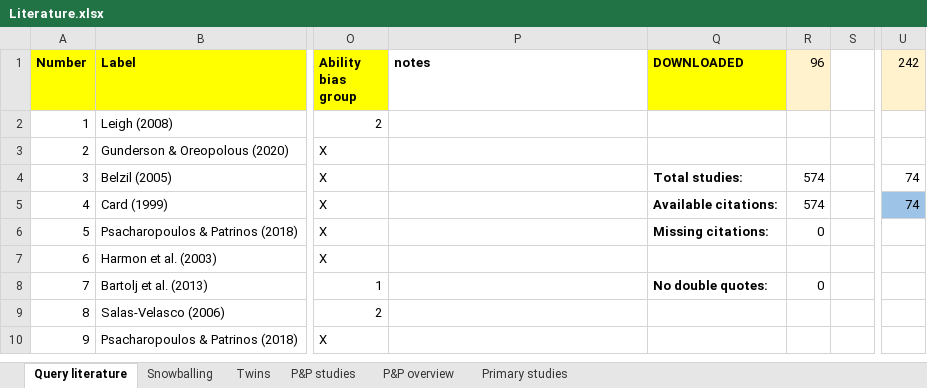
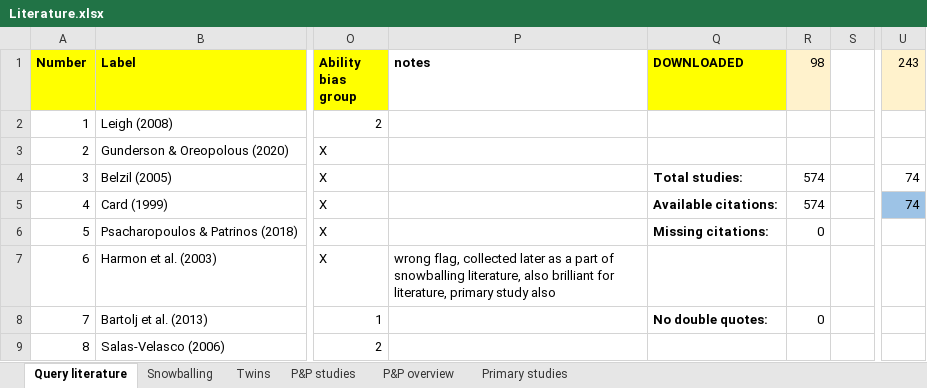
Before and after one commit to PetrCala/Diploma-Thesis, an Excel workbook: Literature/Literature.xlsx, sheet Query literature, drawn as a sheet; only a part is shown, gaps mark what is left out; the shorter side is filled out with more unchanged rows; values as stored, in another font and other column widths than the file's, no borders; conditional formats not drawn; the diff names each change by its address in the sheet, - before the commit and + after, or states it on an @@ line.

Commit message:
Changed the snowballing data frame to master data frame. Moved old master to backup.

```diff
--- a/Literature/Literature.xlsx (sheet Query literature)
+++ b/Literature/Literature.xlsx (sheet Query literature)
-R1: 96
+R1: 98
-U1: 242
+U1: 243
-P7 (notes): (empty)
+P7 (notes): wrong flag, collected later as a part of snowballing literature, also brilliant for literature, primary study also
```
Also changed, not shown: sheet Snowballing, sheet Twins, 6 other files.
